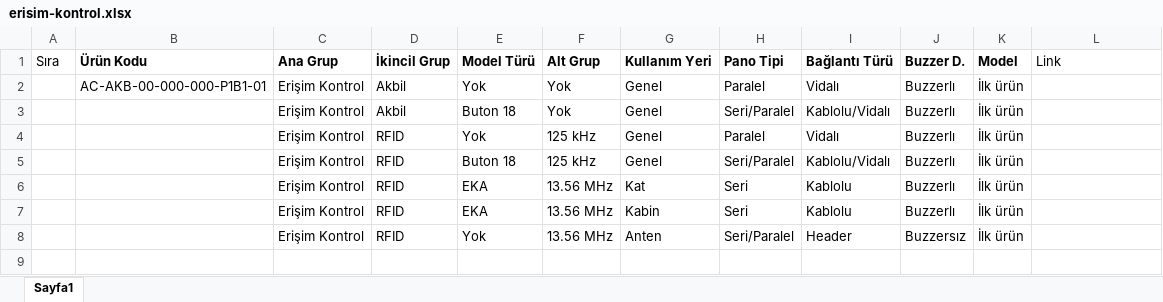
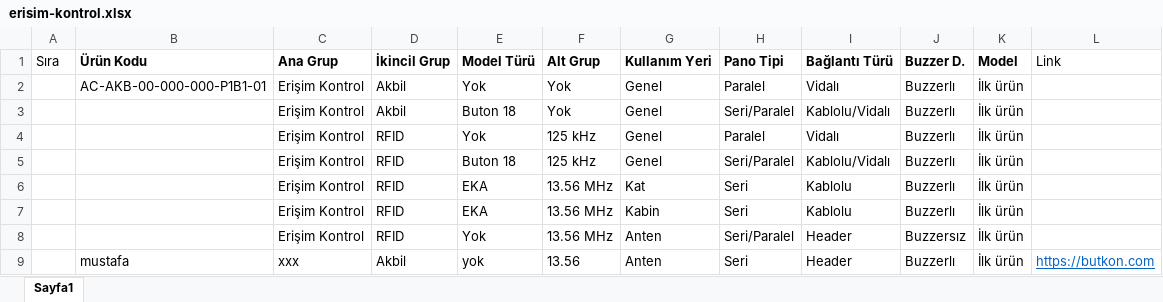
Before and after one commit to btk42/btk42.github.io, an Excel workbook: pages/erisim-kontrol.xlsx, sheet Sayfa1, drawn as a sheet; values as stored, in another font and other column widths than the file's, no borders; the diff names each change by its address in the sheet, - before the commit and + after, or states it on an @@ line.

Commit message:
Erisim kontrole yeni ürün eklendi

```diff
--- a/pages/erisim-kontrol.xlsx (sheet Sayfa1)
+++ b/pages/erisim-kontrol.xlsx (sheet Sayfa1)
+row 9:  | mustafa | xxx | Akbil | yok | 13.56 | Anten | Seri | Header | Buzzerlı | İlk ürün | https://butkon.com
```
